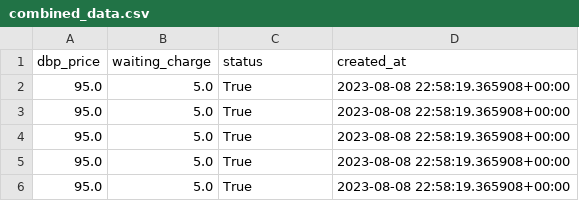
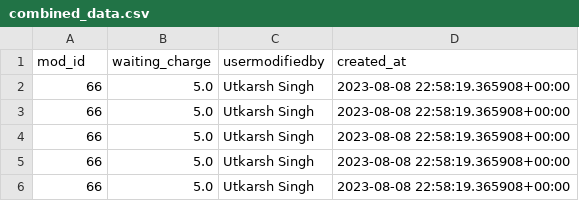
Before and after one commit to Utkarshsingh001/PricingModuleV2-main, a CSV file: temp_csv/combined_data.csv, drawn as a sheet.

Commit message:
updated wrong data endpoints

```diff
--- a/temp_csv/combined_data.csv
+++ b/temp_csv/combined_data.csv
@@ -1,6 +1,6 @@
-dbp_price,waiting_charge,status,created_at
-95.0,5.0,True,2023-08-08 22:58:19.365908+00:00
-95.0,5.0,True,2023-08-08 22:58:19.365908+00:00
-95.0,5.0,True,2023-08-08 22:58:19.365908+00:00
-95.0,5.0,True,2023-08-08 22:58:19.365908+00:00
-95.0,5.0,True,2023-08-08 22:58:19.365908+00:00
+mod_id,waiting_charge,usermodifiedby,created_at
+66,5.0,Utkarsh Singh,2023-08-08 22:58:19.365908+00:00
+66,5.0,Utkarsh Singh,2023-08-08 22:58:19.365908+00:00
+66,5.0,Utkarsh Singh,2023-08-08 22:58:19.365908+00:00
+66,5.0,Utkarsh Singh,2023-08-08 22:58:19.365908+00:00
+66,5.0,Utkarsh Singh,2023-08-08 22:58:19.365908+00:00
```
Also changed, not shown: temp_csv/data_0.csv, 4 other files.
